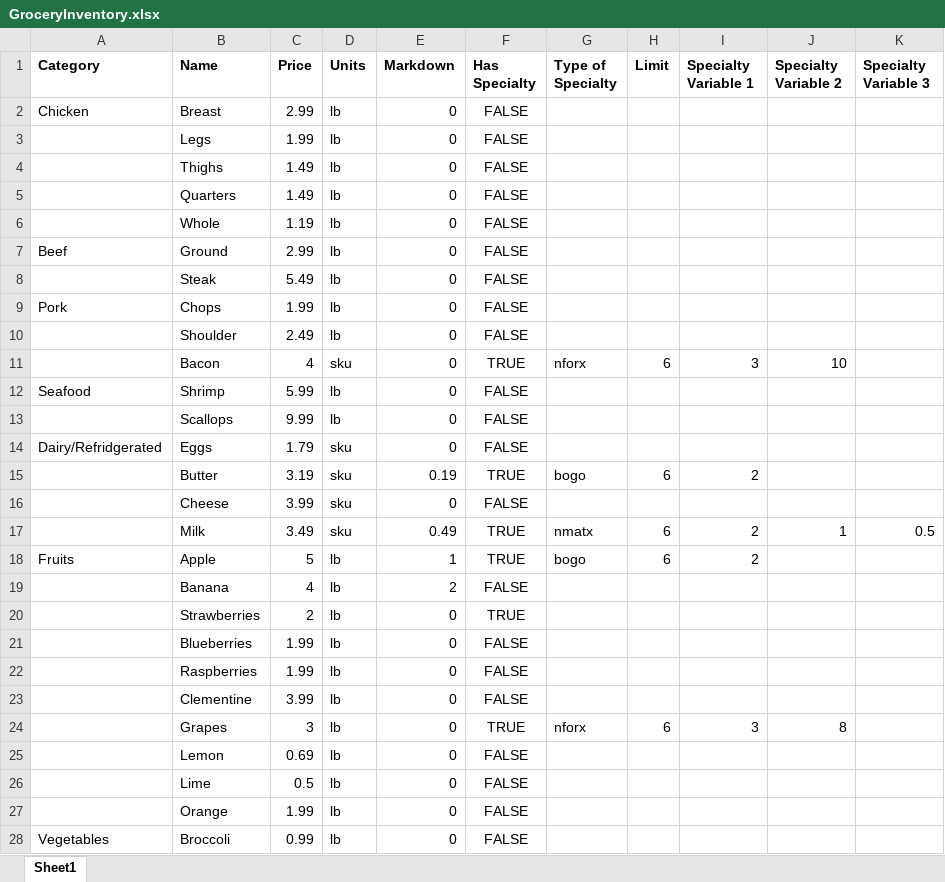
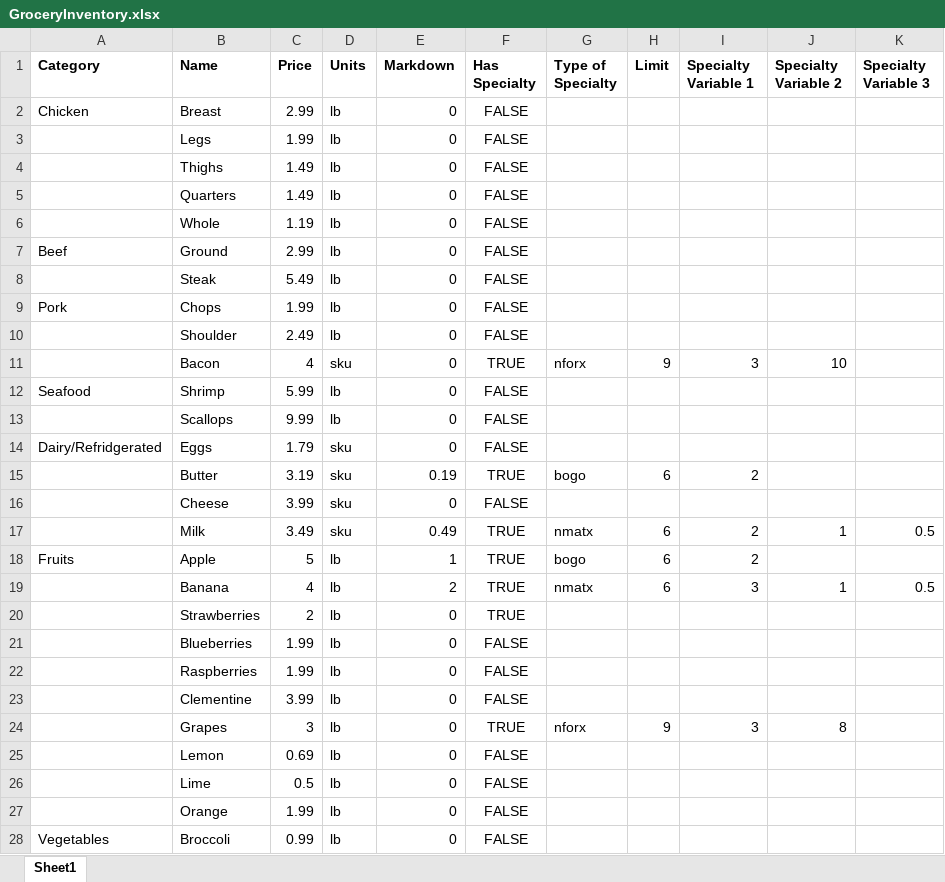
Before and after one commit to mogulders/theForgeCodeKataGrocery, an Excel workbook: GroceryExcel/GroceryInventory.xlsx, sheet Sheet1, drawn as a sheet; only a part is shown; values as stored, in another font and other column widths than the file's, no borders; the diff names each change by its address in the sheet, - before the commit and + after, or states it on an @@ line.

Commit message:
Im having major issues with adding lb objects onto other objects and appropriately adjusting price with specialties, I went back to add limits to the sku item specialties

```diff
--- a/GroceryExcel/GroceryInventory.xlsx (sheet Sheet1)
+++ b/GroceryExcel/GroceryInventory.xlsx (sheet Sheet1)
-H11 (Limit): 6
+H11 (Limit): 9
-F19 (Has Specialty): FALSE
+F19 (Has Specialty): TRUE
-G19 (Type of Specialty): (empty)
+G19 (Type of Specialty): nmatx
-H19 (Limit): (empty)
+H19 (Limit): 6
-I19 (Specialty Variable 1): (empty)
+I19 (Specialty Variable 1): 3
-J19 (Specialty Variable 2): (empty)
+J19 (Specialty Variable 2): 1
-K19 (Specialty Variable 3): (empty)
+K19 (Specialty Variable 3): 0.5
-H24 (Limit): 6
+H24 (Limit): 9
```
Also changed, not shown: 2 other files.
